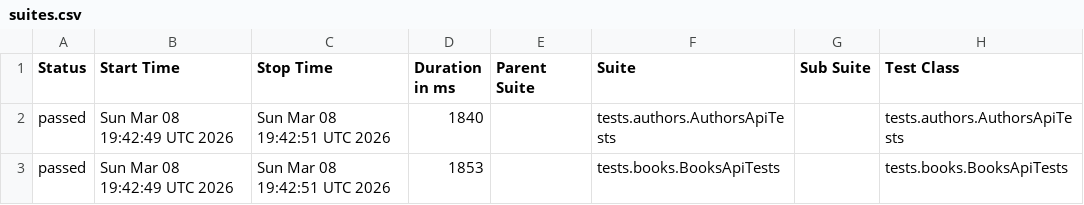
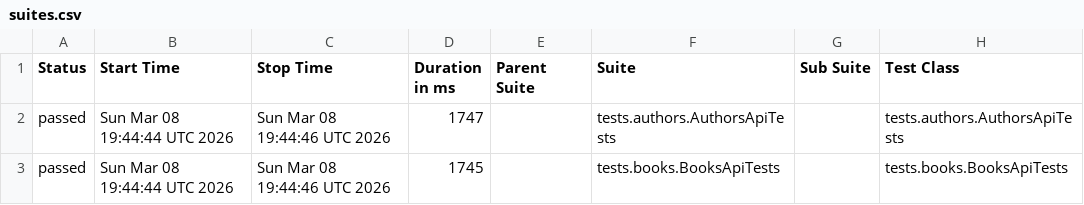
Before and after one commit to GalynaUdaltsova/bookstore-api-tests, a CSV file: data/suites.csv, drawn as a sheet; only a part is shown; the diff names each change by its address in the sheet, - before the commit and + after, or states it on an @@ line.

```diff
--- a/data/suites.csv
+++ b/data/suites.csv
-B2:B3 (Start Time): Sun Mar 08 19:42:49 UTC 2026
+B2:B3 (Start Time): Sun Mar 08 19:44:44 UTC 2026
-C2:C3 (Stop Time): Sun Mar 08 19:42:51 UTC 2026
+C2:C3 (Stop Time): Sun Mar 08 19:44:46 UTC 2026
-D2 (Duration in ms): 1840
+D2 (Duration in ms): 1747
-D3 (Duration in ms): 1853
+D3 (Duration in ms): 1745
```
Also changed, not shown: 26 other files.
